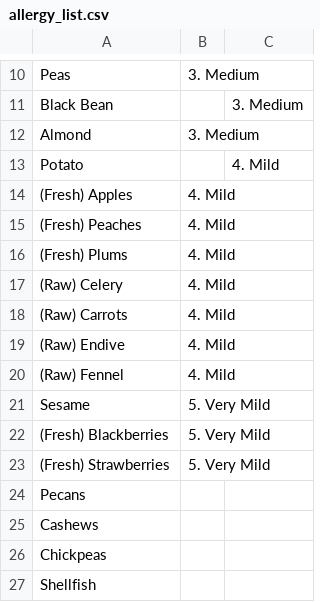
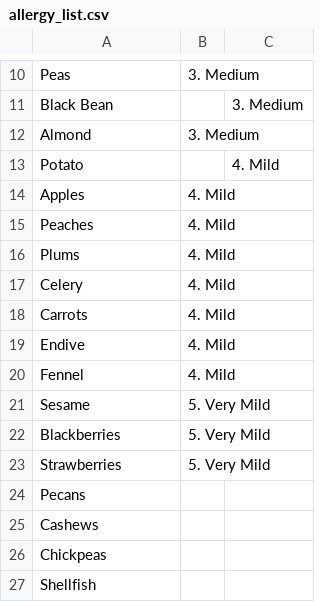
Before and after one commit to how-are-the-odds/how-are-the-odds.github.io, a CSV file: public/allergy_list.csv, drawn as a sheet; only a part is shown, gaps mark what is left out.

```diff
--- a/public/allergy_list.csv
+++ b/public/allergy_list.csv
@@ -13,12 +13,12 @@ Almond,3. Medium,
 Potato,,4. Mild
-(Fresh) Apples,4. Mild,
-(Fresh) Peaches,4. Mild,
-(Fresh) Plums,4. Mild,
-(Raw) Celery,4. Mild,
-(Raw) Carrots,4. Mild,
-(Raw) Endive,4. Mild,
-(Raw) Fennel,4. Mild,
+Apples,4. Mild,
+Peaches,4. Mild,
+Plums,4. Mild,
+Celery,4. Mild,
+Carrots,4. Mild,
+Endive,4. Mild,
+Fennel,4. Mild,
 Sesame,5. Very Mild,
-(Fresh) Blackberries,5. Very Mild,
-(Fresh) Strawberries,5. Very Mild,
+Blackberries,5. Very Mild,
+Strawberries,5. Very Mild,
 Pecans,,
```
Also changed, not shown: public/food_list.csv, 3 other files.
